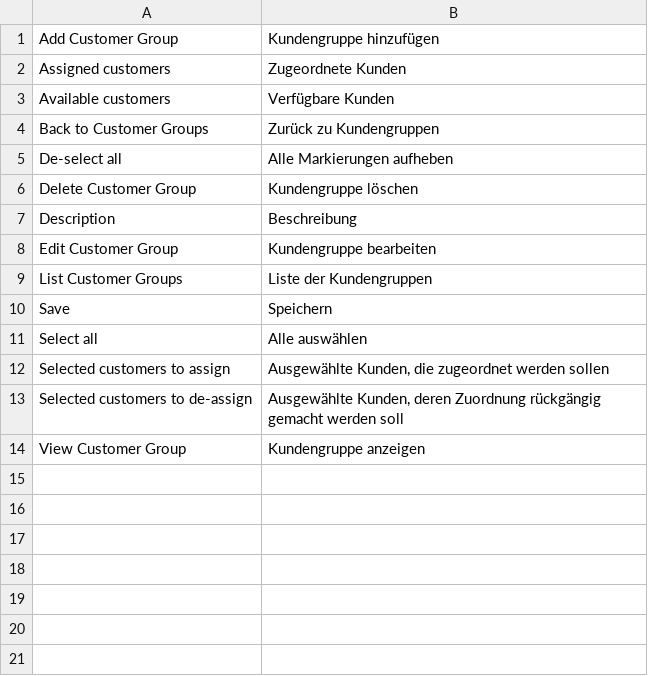
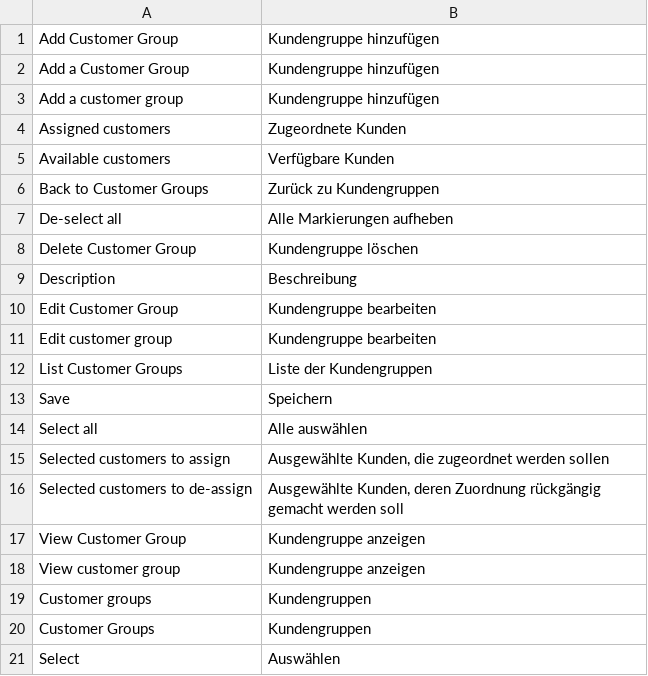
Before and after one commit to spryker/customer-group, a CSV file: data/translation/Zed/de_DE.csv, drawn as a sheet.

Commit message:
add customer group translations

```diff
--- a/data/translation/Zed/de_DE.csv
+++ b/data/translation/Zed/de_DE.csv
@@ -1,2 +1,4 @@
 "Add Customer Group","Kundengruppe hinzufügen"
+"Add a Customer Group","Kundengruppe hinzufügen"
+"Add a customer group","Kundengruppe hinzufügen"
 "Assigned customers","Zugeordnete Kunden"
@@ -8,2 +10,3 @@ Description,Beschreibung
 "Edit Customer Group","Kundengruppe bearbeiten"
+"Edit customer group","Kundengruppe bearbeiten"
 "List Customer Groups","Liste der Kundengruppen"
@@ -14 +17,5 @@ Save,Speichern
 "View Customer Group","Kundengruppe anzeigen"
+"View customer group","Kundengruppe anzeigen"
+Customer groups,Kundengruppen
+Customer Groups,Kundengruppen
+Select,Auswählen
```
Also changed, not shown: 3 other files.
